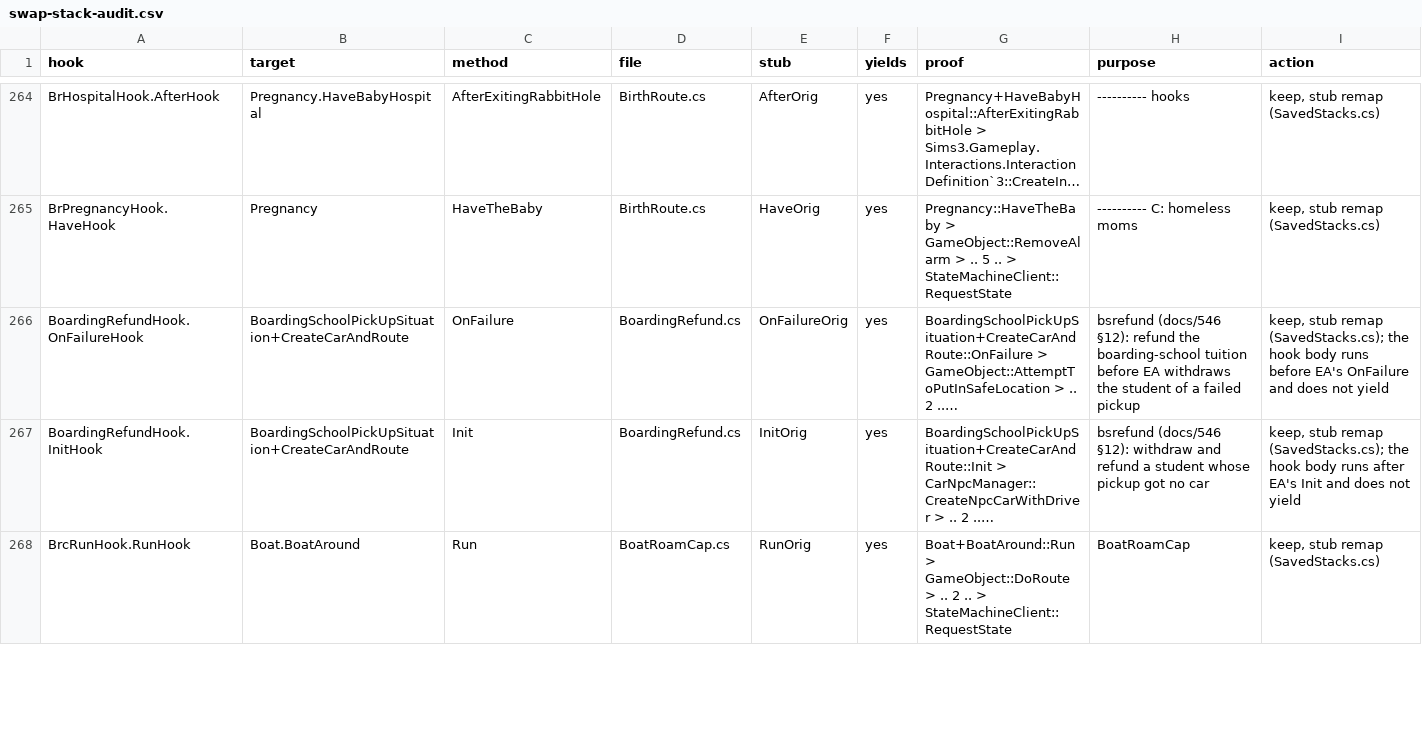
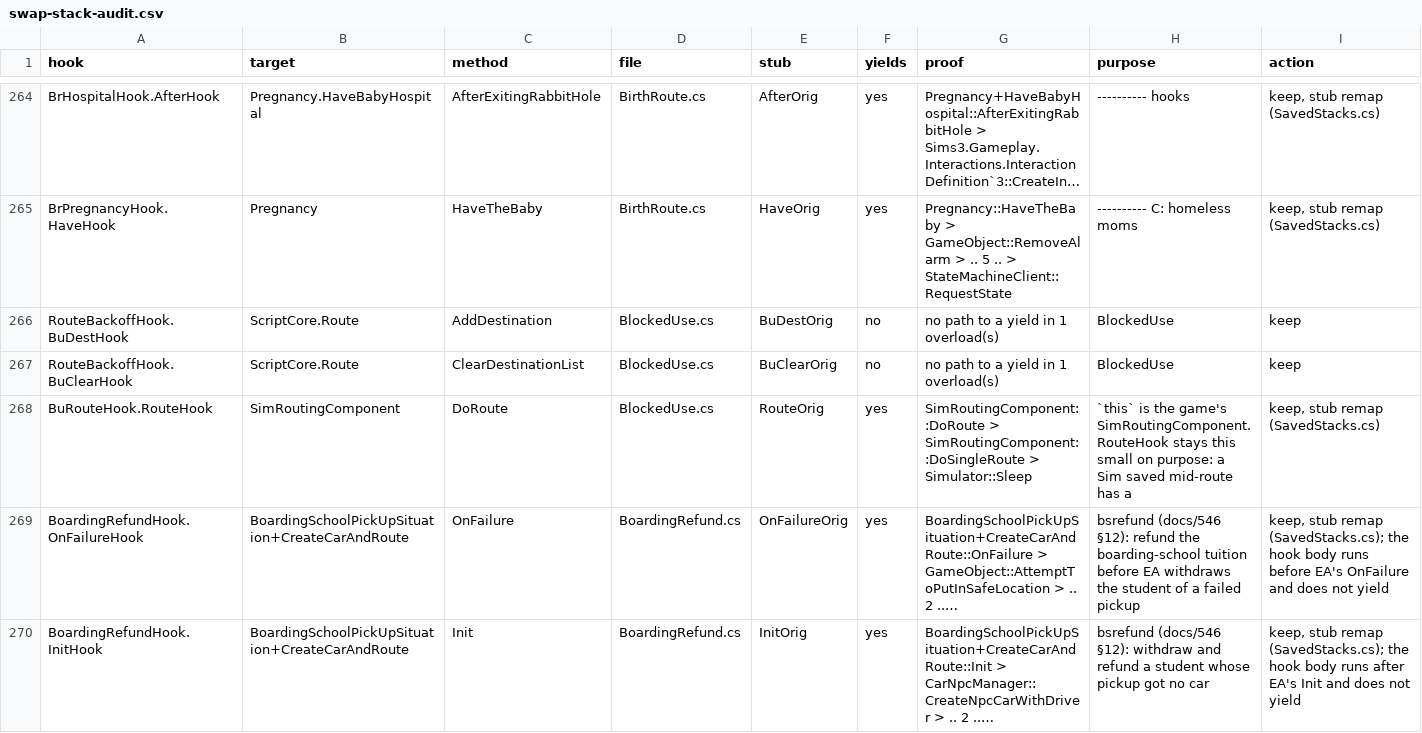
Before and after one commit to alexvixell35-stack/sims3-modernization, a CSV file: docs/data/swap-stack-audit.csv, drawn as a sheet; only a part is shown, gaps mark what is left out; the shorter side is filled out with more unchanged rows; long unchanged cells end in …; the diff names each change by its address in the sheet, - before the commit and + after, or states it on an @@ line.

```diff
--- a/docs/data/swap-stack-audit.csv
+++ b/docs/data/swap-stack-audit.csv
+row 266: RouteBackoffHook.BuDestHook | ScriptCore.Route | AddDestination | BlockedUse.cs | BuDestOrig | no | no path to a yield in 1 overload(s) | BlockedUse | keep
+row 267: RouteBackoffHook.BuClearHook | ScriptCore.Route | ClearDestinationList | BlockedUse.cs | BuClearOrig | no | no path to a yield in 1 overload(s) | BlockedUse | keep
+row 268: BuRouteHook.RouteHook | SimRoutingComponent | DoRoute | BlockedUse.cs | RouteOrig | yes | SimRoutingComponent::DoRoute > SimRoutingComponent::DoSingleRoute > Simulator::Sleep | `this` is the game's SimRoutingComponent. RouteHook stays this small on purpose: a Sim saved mid-route has a | keep, stub remap (SavedStacks.cs)
```
Also changed, not shown: 15 other files.
